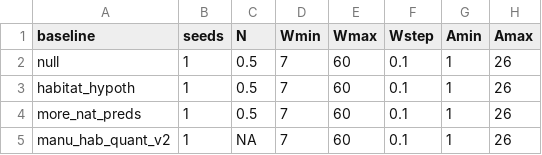
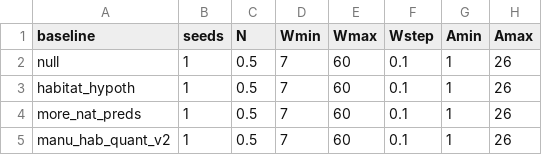
Before and after one commit to msabal/SDP-pred-mig, a CSV file: raw-data/Parameter_Iterations_Tracking.csv, drawn as a sheet; only a part is shown; the diff names each change by its address in the sheet, - before the commit and + after, or states it on an @@ line.

```diff
--- a/raw-data/Parameter_Iterations_Tracking.csv
+++ b/raw-data/Parameter_Iterations_Tracking.csv
-C5 (N): NA
+C5 (N): 0.5
```
Also changed, not shown: 52 other files.
